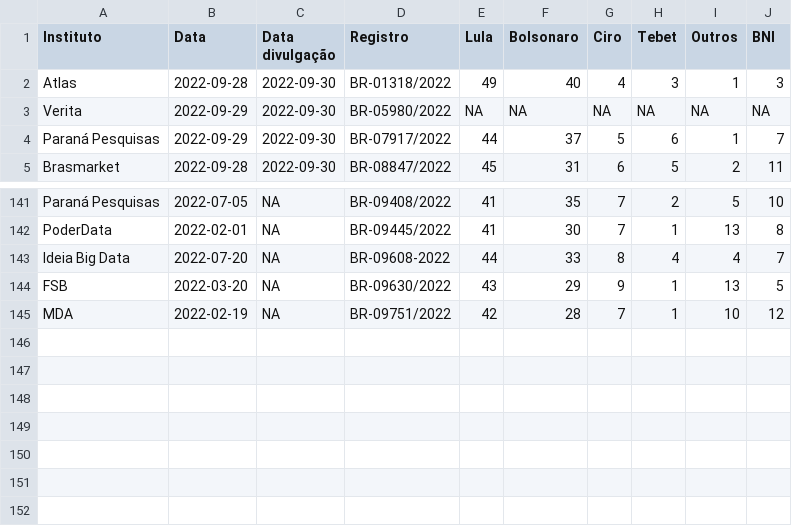
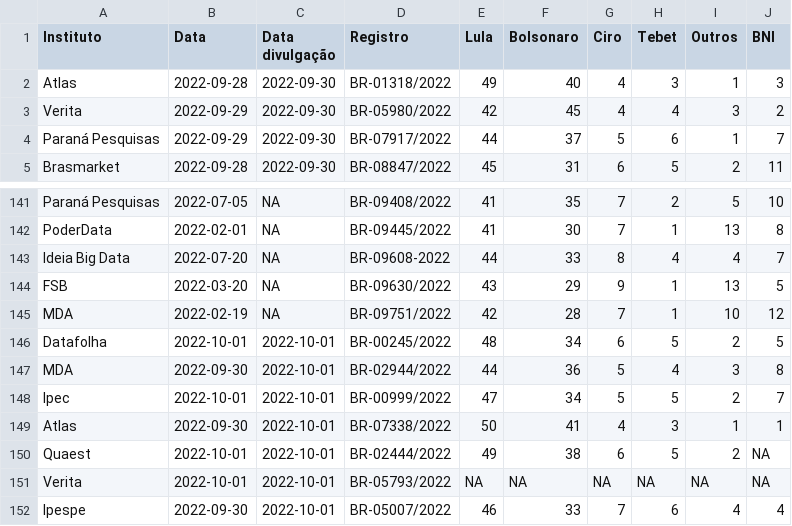
Before and after one commit to Nexo-Dados/pesquisas-presidenciais-2022, a CSV file: pesquisas_1t.csv, drawn as a sheet; only a part is shown, gaps mark what is left out.

```diff
--- a/pesquisas_1t.csv
+++ b/pesquisas_1t.csv
@@ -2,3 +2,3 @@
 "Atlas",2022-09-28,2022-09-30,"BR-01318/2022",49,40,4,3,1,3
-"Verita",2022-09-29,2022-09-30,"BR-05980/2022",NA,NA,NA,NA,NA,NA
+"Verita",2022-09-29,2022-09-30,"BR-05980/2022",42,45,4,4,3,2
 "Paraná Pesquisas",2022-09-29,2022-09-30,"BR-07917/2022",44,37,5,6,1,7
@@ -145 +145,8 @@
 "MDA",2022-02-19,NA,"BR-09751/2022",42,28,7,1,10,12
+"Datafolha",2022-10-01,2022-10-01,"BR-00245/2022",48,34,6,5,2,5
+"MDA",2022-09-30,2022-10-01,"BR-02944/2022",44,36,5,4,3,8
+"Ipec",2022-10-01,2022-10-01,"BR-00999/2022",47,34,5,5,2,7
+"Atlas",2022-09-30,2022-10-01,"BR-07338/2022",50,41,4,3,1,1
+"Quaest",2022-10-01,2022-10-01,"BR-02444/2022",49,38,6,5,2,NA
+"Verita",2022-10-01,2022-10-01,"BR-05793/2022",NA,NA,NA,NA,NA,NA
+"Ipespe",2022-09-30,2022-10-01,"BR-05007/2022",46,33,7,6,4,4
```
Also changed, not shown: 2 other files.
